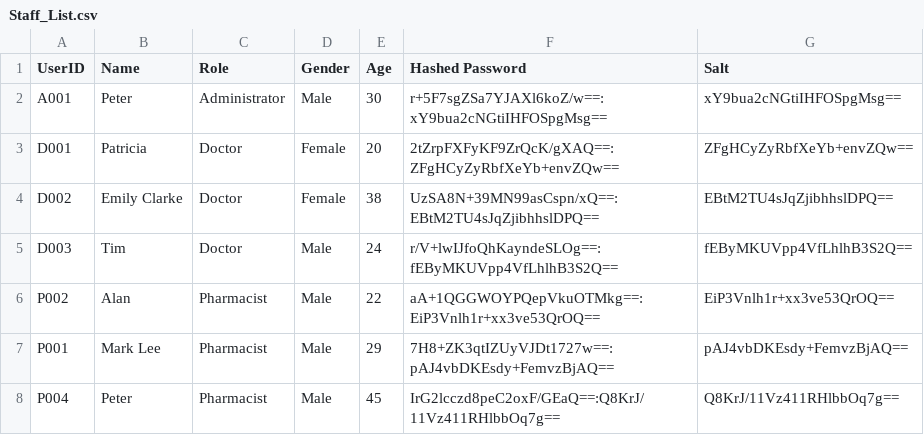
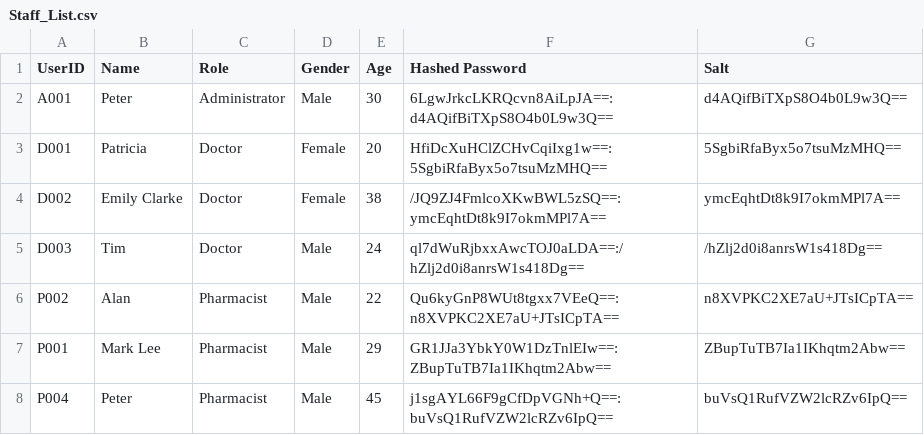
Before and after one commit to kohrenkai/SC2002HMS, a CSV file: Staff_List.csv, drawn as a sheet.

```diff
--- a/Staff_List.csv
+++ b/Staff_List.csv
@@ -1,8 +1,8 @@
 UserID,Name,Role,Gender,Age,Hashed Password,Salt
-A001,Peter,Administrator,Male,30,r+5F7sgZSa7YJAXl6koZ/w==:xY9bua2cNGtiIHFOSpgMsg==,xY9bua2cNGtiIHFOSpgMsg==
-D001,Patricia,Doctor,Female,20,2tZrpFXFyKF9ZrQcK/gXAQ==:ZFgHCyZyRbfXeYb+envZQw==,ZFgHCyZyRbfXeYb+envZQw==
-D002,Emily Clarke,Doctor,Female,38,UzSA8N+39MN99asCspn/xQ==:EBtM2TU4sJqZjibhhslDPQ==,EBtM2TU4sJqZjibhhslDPQ==
-D003,Tim,Doctor,Male,24,r/V+lwIJfoQhKayndeSLOg==:fEByMKUVpp4VfLhlhB3S2Q==,fEByMKUVpp4VfLhlhB3S2Q==
-P002,Alan,Pharmacist,Male,22,aA+1QGGWOYPQepVkuOTMkg==:EiP3Vnlh1r+xx3ve53QrOQ==,EiP3Vnlh1r+xx3ve53QrOQ==
-P001,Mark Lee,Pharmacist,Male,29,7H8+ZK3qtIZUyVJDt1727w==:pAJ4vbDKEsdy+FemvzBjAQ==,pAJ4vbDKEsdy+FemvzBjAQ==
-P004,Peter,Pharmacist,Male,45,IrG2lcczd8peC2oxF/GEaQ==:Q8KrJ/11Vz411RHlbbOq7g==,Q8KrJ/11Vz411RHlbbOq7g==
+A001,Peter,Administrator,Male,30,6LgwJrkcLKRQcvn8AiLpJA==:d4AQifBiTXpS8O4b0L9w3Q==,d4AQifBiTXpS8O4b0L9w3Q==
+D001,Patricia,Doctor,Female,20,HfiDcXuHClZCHvCqiIxg1w==:5SgbiRfaByx5o7tsuMzMHQ==,5SgbiRfaByx5o7tsuMzMHQ==
+D002,Emily Clarke,Doctor,Female,38,/JQ9ZJ4FmlcoXKwBWL5zSQ==:ymcEqhtDt8k9I7okmMPl7A==,ymcEqhtDt8k9I7okmMPl7A==
+D003,Tim,Doctor,Male,24,ql7dWuRjbxxAwcTOJ0aLDA==:/hZlj2d0i8anrsW1s418Dg==,/hZlj2d0i8anrsW1s418Dg==
+P002,Alan,Pharmacist,Male,22,Qu6kyGnP8WUt8tgxx7VEeQ==:n8XVPKC2XE7aU+JTsICpTA==,n8XVPKC2XE7aU+JTsICpTA==
+P001,Mark Lee,Pharmacist,Male,29,GR1JJa3YbkY0W1DzTnlEIw==:ZBupTuTB7Ia1IKhqtm2Abw==,ZBupTuTB7Ia1IKhqtm2Abw==
+P004,Peter,Pharmacist,Male,45,j1sgAYL66F9gCfDpVGNh+Q==:buVsQ1RufVZW2lcRZv6IpQ==,buVsQ1RufVZW2lcRZv6IpQ==
```
Also changed, not shown: Patient_List.csv, 17 other files.
